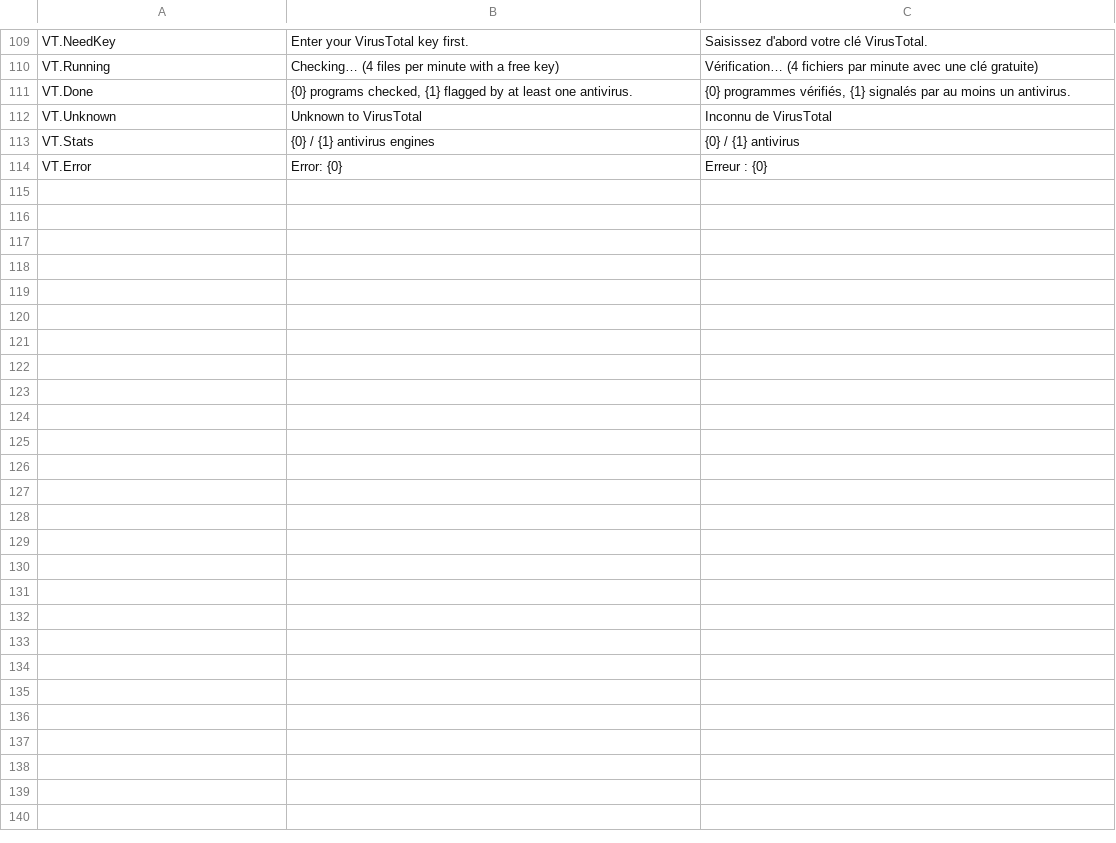
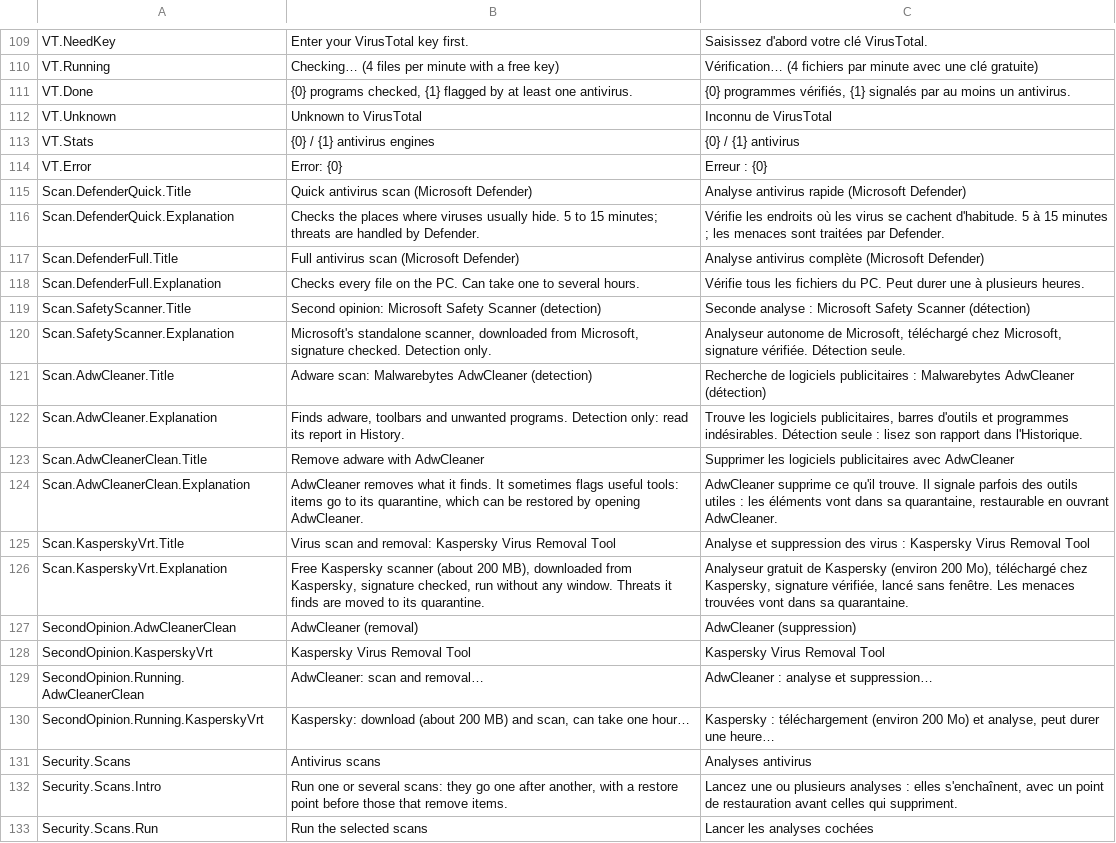
Before and after one commit to Skoow/Cleaner, a TSV file: src/PCDoc.Modules.Security/Resources/Strings.tsv, drawn as a sheet; only a part is shown, gaps mark what is left out.

```diff
--- a/src/PCDoc.Modules.Security/Resources/Strings.tsv
+++ b/src/PCDoc.Modules.Security/Resources/Strings.tsv
@@ -114 +114,20 @@ VT.Stats	{0} / {1} antivirus engines	{0} / {1} antivirus
 VT.Error	Error: {0}	Erreur : {0}
+Scan.DefenderQuick.Title	Quick antivirus scan (Microsoft Defender)	Analyse antivirus rapide (Microsoft Defender)
+Scan.DefenderQuick.Explanation	Checks the places where viruses usually hide. 5 to 15 minutes; threats are handled by Defender.	Vérifie les endroits où les virus se cachent d'habitude. 5 à 15 minutes ; les menaces sont traitées par Defender.
+Scan.DefenderFull.Title	Full antivirus scan (Microsoft Defender)	Analyse antivirus complète (Microsoft Defender)
+Scan.DefenderFull.Explanation	Checks every file on the PC. Can take one to several hours.	Vérifie tous les fichiers du PC. Peut durer une à plusieurs heures.
+Scan.SafetyScanner.Title	Second opinion: Microsoft Safety Scanner (detection)	Seconde analyse : Microsoft Safety Scanner (détection)
+Scan.SafetyScanner.Explanation	Microsoft's standalone scanner, downloaded from Microsoft, signature checked. Detection only.	Analyseur autonome de Microsoft, téléchargé chez Microsoft, signature vérifiée. Détection seule.
+Scan.AdwCleaner.Title	Adware scan: Malwarebytes AdwCleaner (detection)	Recherche de logiciels publicitaires : Malwarebytes AdwCleaner (détection)
+Scan.AdwCleaner.Explanation	Finds adware, toolbars and unwanted programs. Detection only: read its report in History.	Trouve les logiciels publicitaires, barres d'outils et programmes indésirables. Détection seule : lisez son rapport dans l'Historique.
+Scan.AdwCleanerClean.Title	Remove adware with AdwCleaner	Supprimer les logiciels publicitaires avec AdwCleaner
+Scan.AdwCleanerClean.Explanation	AdwCleaner removes what it finds. It sometimes flags useful tools: items go to its quarantine, which can be restored by opening AdwCleaner.	AdwCleaner supprime ce qu'il trouve. Il signale parfois des outils utiles : les éléments vont dans sa quarantaine, restaurable en ouvrant AdwCleaner.
+Scan.KasperskyVrt.Title	Virus scan and removal: Kaspersky Virus Removal Tool	Analyse et suppression des virus : Kaspersky Virus Removal Tool
+Scan.KasperskyVrt.Explanation	Free Kaspersky scanner (about 200 MB), downloaded from Kaspersky, signature checked, run without any window. Threats it finds are moved to its quarantine.	Analyseur gratuit de Kaspersky (environ 200 Mo), téléchargé chez Kaspersky, signature vérifiée, lancé sans fenêtre. Les menaces trouvées vont dans sa quarantaine.
+SecondOpinion.AdwCleanerClean	AdwCleaner (removal)	AdwCleaner (suppression)
+SecondOpinion.KasperskyVrt	Kaspersky Virus Removal Tool	Kaspersky Virus Removal Tool
+SecondOpinion.Running.AdwCleanerClean	AdwCleaner: scan and removal…	AdwCleaner : analyse et suppression…
+SecondOpinion.Running.KasperskyVrt	Kaspersky: download (about 200 MB) and scan, can take one hour…	Kaspersky : téléchargement (environ 200 Mo) et analyse, peut durer une heure…
+Security.Scans	Antivirus scans	Analyses antivirus
+Security.Scans.Intro	Run one or several scans: they go one after another, with a restore point before those that remove items.	Lancez une ou plusieurs analyses : elles s'enchaînent, avec un point de restauration avant celles qui suppriment.
+Security.Scans.Run	Run the selected scans	Lancer les analyses cochées
```
Also changed, not shown: src/PCDoc.Core/Resources/Strings.tsv, src/PCDoc.Modules.Cleanup/Resources/Strings.tsv, 26 other files.
